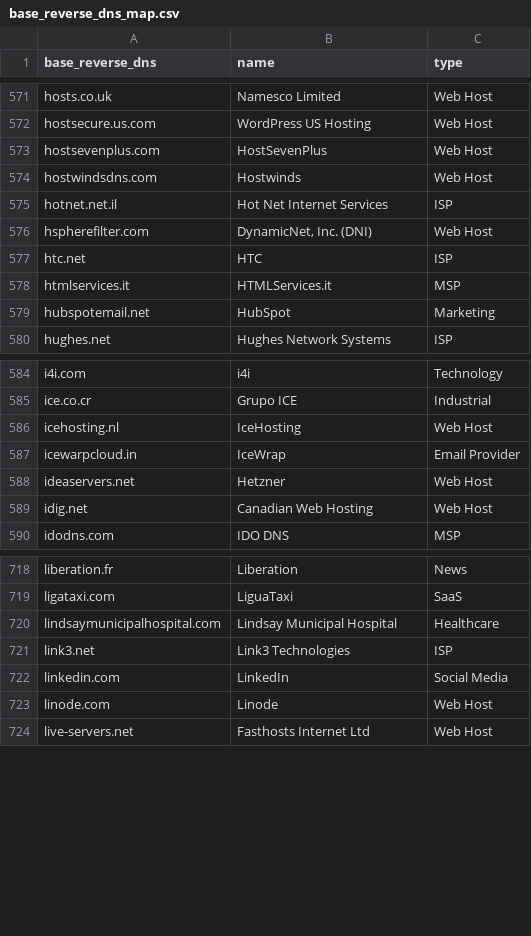
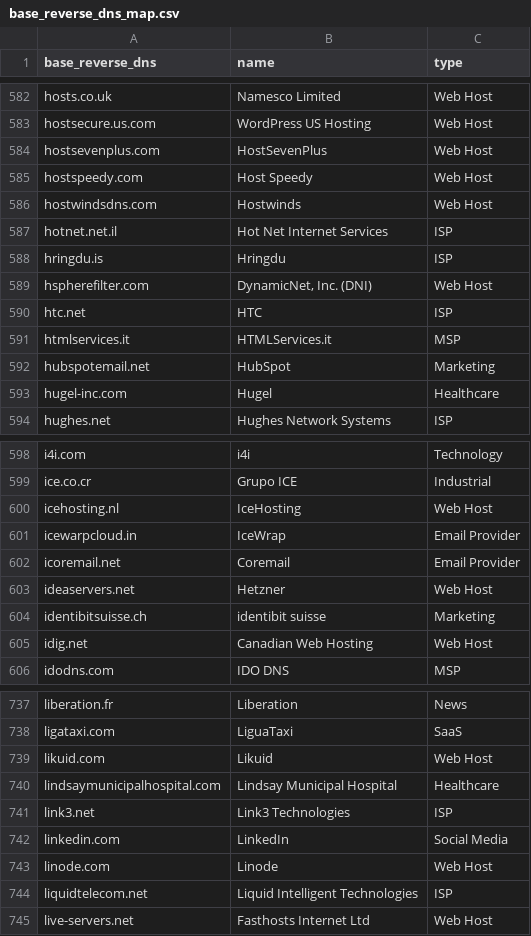
Before and after one commit to AyazP/parsedmarc-gui, a CSV file: parsedmarc/resources/maps/base_reverse_dns_map.csv, drawn as a sheet; only a part is shown, gaps mark what is left out; the diff covers the shown part only; the diff names each change by its address in the sheet, - before the commit and + after, or states it on an @@ line.

Commit message:
Update lists

```diff
--- a/parsedmarc/resources/maps/base_reverse_dns_map.csv
+++ b/parsedmarc/resources/maps/base_reverse_dns_map.csv
+row 585: hostspeedy.com | Host Speedy | Web Host
+row 588: hringdu.is | Hringdu | ISP
+row 593: hugel-inc.com | Hugel | Healthcare
+row 602: icoremail.net | Coremail | Email Provider
+row 604: identibitsuisse.ch | identibit suisse | Marketing
+row 739: likuid.com | Likuid | Web Host
+row 744: liquidtelecom.net | Liquid Intelligent Technologies | ISP
```
Also changed, not shown: 31 added rows elsewhere in this file, 2 other files.
